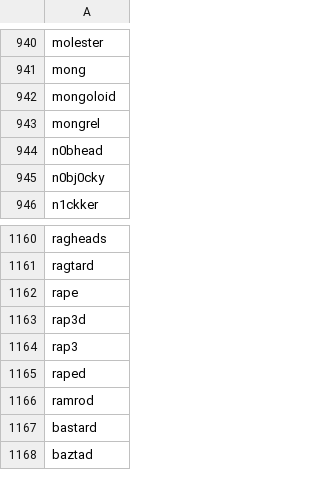
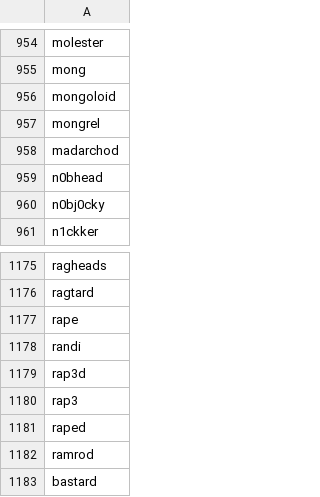
Before and after one commit to MonalBarse/slift-api, a CSV file: data.csv, drawn as a sheet; only a part is shown, gaps mark what is left out; the shorter side is filled out with more unchanged rows; the diff covers the shown part only.

```diff
--- a/data.csv
+++ b/data.csv
@@ -943,2 +957,3 @@ mongoloid
 mongrel
+madarchod
 n0bhead
@@ -1162,2 +1177,3 @@ ragtard
 rape
+randi
 rap3d
```
Also changed, not shown: 14 added rows and 2 removed rows elsewhere in this file.
